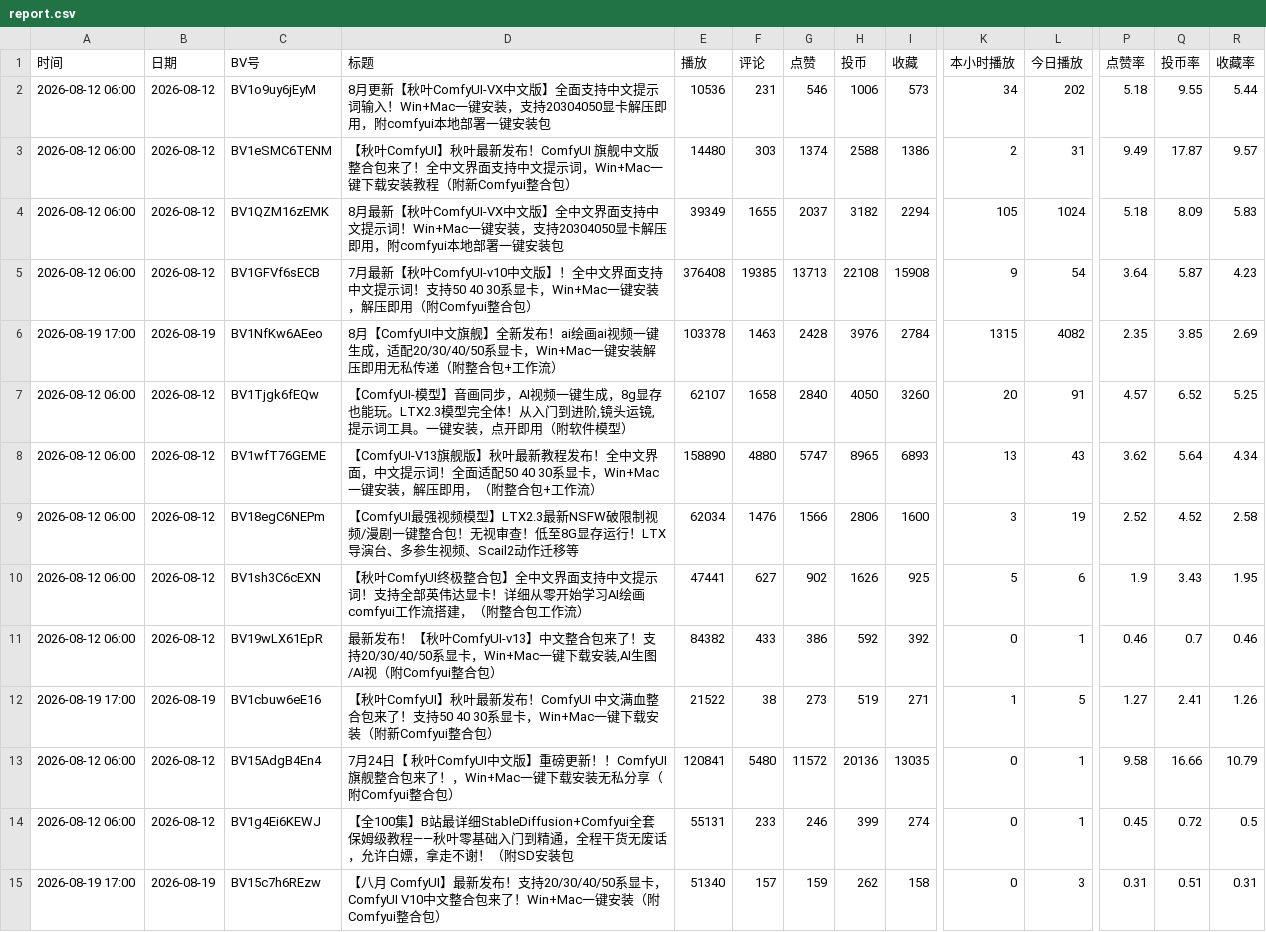
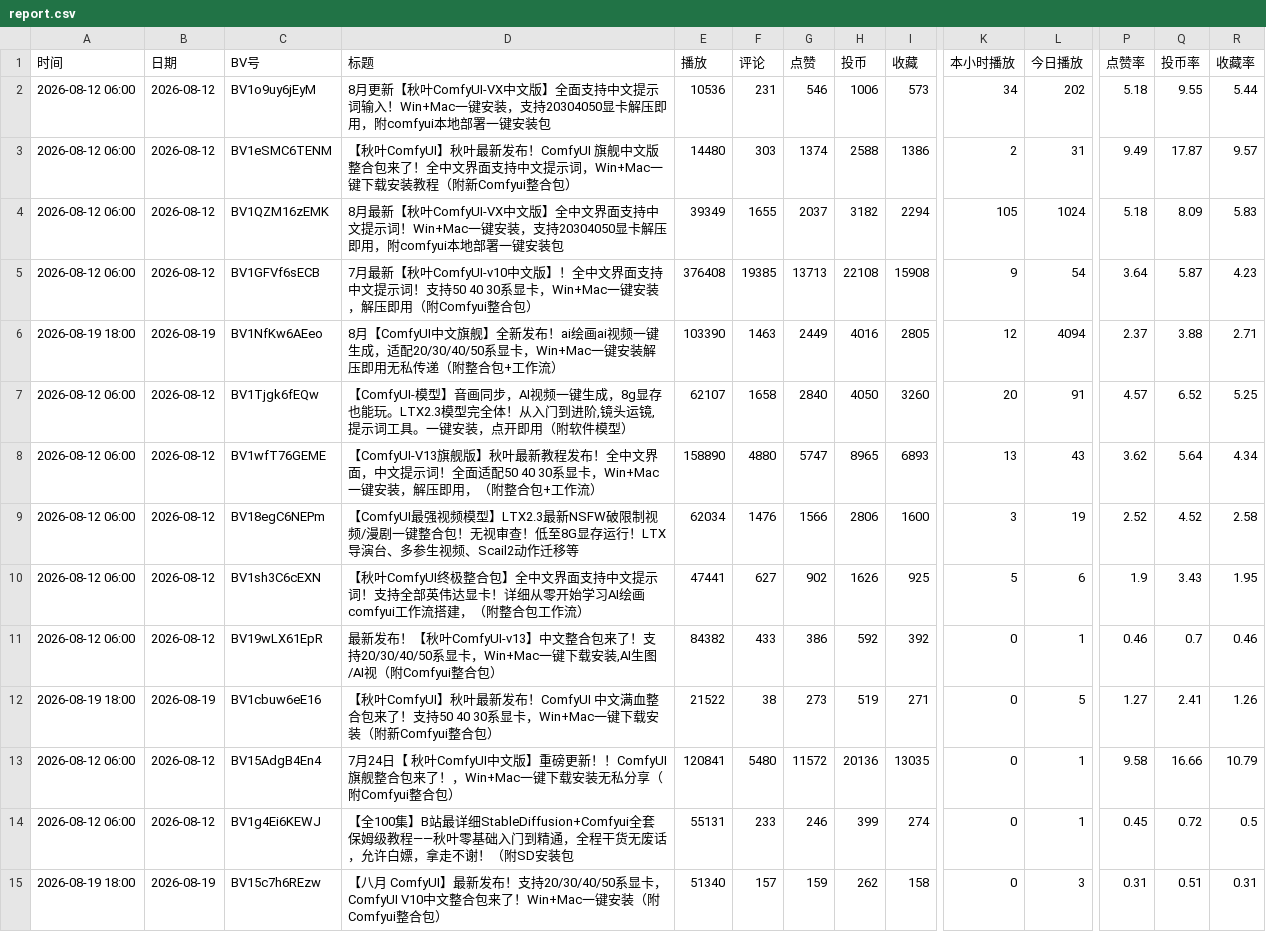
Before and after one commit to yinggege666666-alt/bilibili-tracker, a CSV file: report.csv, drawn as a sheet; only a part is shown, gaps mark what is left out; the diff names each change by its address in the sheet, - before the commit and + after, or states it on an @@ line.

```diff
--- a/report.csv
+++ b/report.csv
-A6 (时间): 2026-08-19 17:00
+A6 (时间): 2026-08-19 18:00
-E6 (播放): 103378
+E6 (播放): 103390
-G6 (点赞): 2428
+G6 (点赞): 2449
-H6 (投币): 3976
+H6 (投币): 4016
-I6 (收藏): 2784
+I6 (收藏): 2805
-K6 (本小时播放): 1315
+K6 (本小时播放): 12
-L6 (今日播放): 4082
+L6 (今日播放): 4094
-P6 (点赞率): 2.35
+P6 (点赞率): 2.37
-Q6 (投币率): 3.85
+Q6 (投币率): 3.88
-R6 (收藏率): 2.69
+R6 (收藏率): 2.71
-A12 (时间): 2026-08-19 17:00
+A12 (时间): 2026-08-19 18:00
-K12 (本小时播放): 1
+K12 (本小时播放): 0
-A15 (时间): 2026-08-19 17:00
+A15 (时间): 2026-08-19 18:00
```
Also changed, not shown: snapshots.csv, 2 other files.
